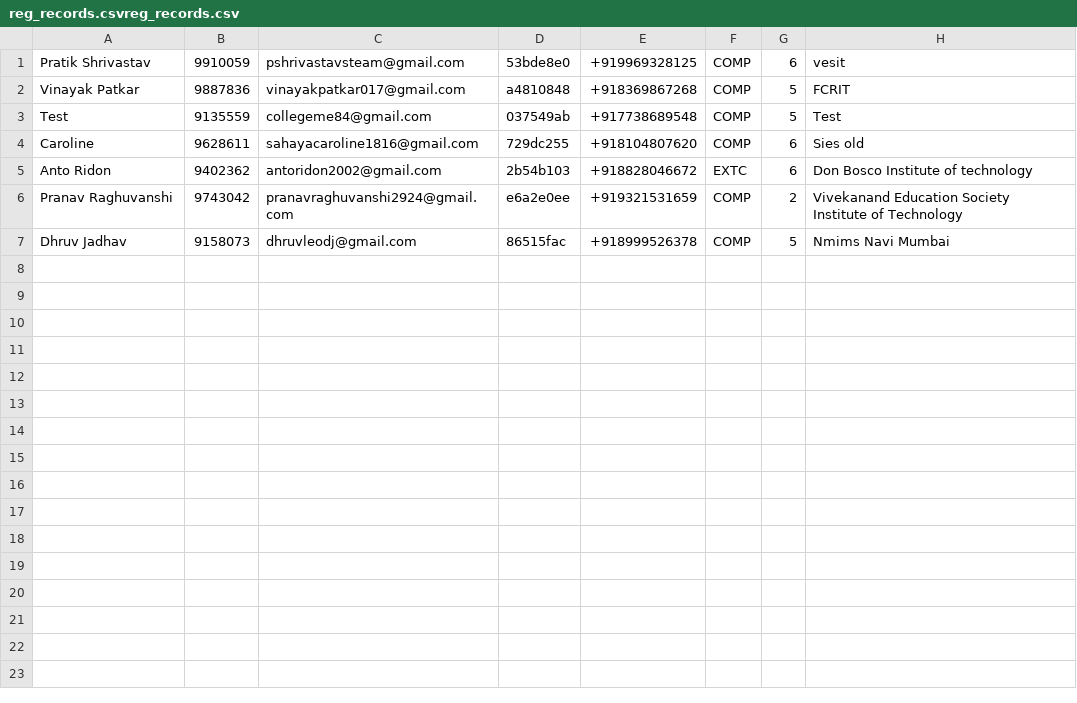
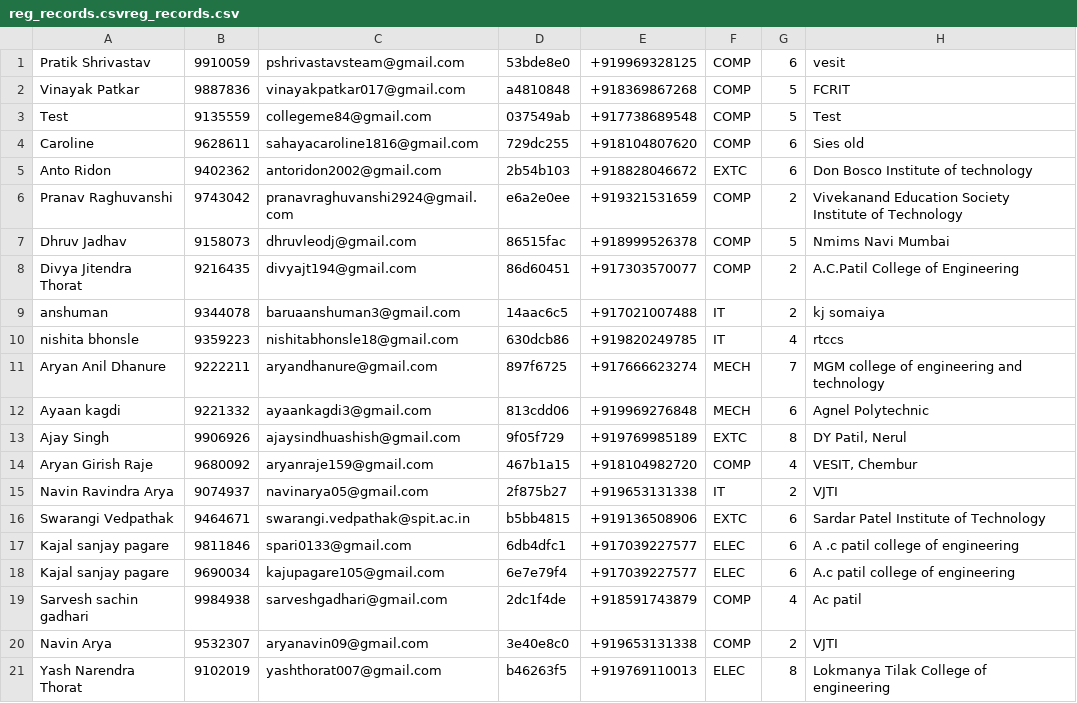
Before and after one commit to karishmarajput/etamax2023, a CSV file: backend/users/reg_records.csvreg_records.csv, drawn as a sheet; the diff names each change by its address in the sheet, - before the commit and + after, or states it on an @@ line.

```diff
--- a/backend/users/reg_records.csvreg_records.csv
+++ b/backend/users/reg_records.csvreg_records.csv
+row 8: Divya Jitendra Thorat | 9216435 | divyajt194@gmail.com | 86d60451 | +917303570077 | COMP | 2 | A.C.Patil College of Engineering
+row 9: anshuman | 9344078 | baruaanshuman3@gmail.com | 14aac6c5 | +917021007488 | IT | 2 | kj somaiya
+row 10: nishita bhonsle | 9359223 | nishitabhonsle18@gmail.com | 630dcb86 | +919820249785 | IT | 4 | rtccs
+row 11: Aryan Anil Dhanure | 9222211 | aryandhanure@gmail.com | 897f6725 | +917666623274 | MECH | 7 | MGM college of engineering and technology
+row 12: Ayaan kagdi | 9221332 | ayaankagdi3@gmail.com | 813cdd06 | +919969276848 | MECH | 6 | Agnel Polytechnic
+row 13: Ajay Singh | 9906926 | ajaysindhuashish@gmail.com | 9f05f729 | +919769985189 | EXTC | 8 | DY Patil, Nerul
+row 14: Aryan Girish Raje | 9680092 | aryanraje159@gmail.com | 467b1a15 | +918104982720 | COMP | 4 | VESIT, Chembur
+row 15: Navin Ravindra Arya | 9074937 | navinarya05@gmail.com | 2f875b27 | +919653131338 | IT | 2 | VJTI
+row 16: Swarangi Vedpathak | 9464671 | swarangi.vedpathak@spit.ac.in | b5bb4815 | +919136508906 | EXTC | 6 | Sardar Patel Institute of Technology
+row 17: Kajal sanjay pagare | 9811846 | spari0133@gmail.com | 6db4dfc1 | +917039227577 | ELEC | 6 | A .c patil college of engineering
+row 18: Kajal sanjay pagare | 9690034 | kajupagare105@gmail.com | 6e7e79f4 | +917039227577 | ELEC | 6 | A.c patil college of engineering
+row 19: Sarvesh sachin gadhari | 9984938 | sarveshgadhari@gmail.com | 2dc1f4de | +918591743879 | COMP | 4 | Ac patil
+row 20: Navin Arya | 9532307 | aryanavin09@gmail.com | 3e40e8c0 | +919653131338 | COMP | 2 | VJTI
+row 21: Yash Narendra Thorat | 9102019 | yashthorat007@gmail.com | b46263f5 | +919769110013 | ELEC | 8 | Lokmanya Tilak College of engineering
```
Also changed, not shown: 23 other files.
